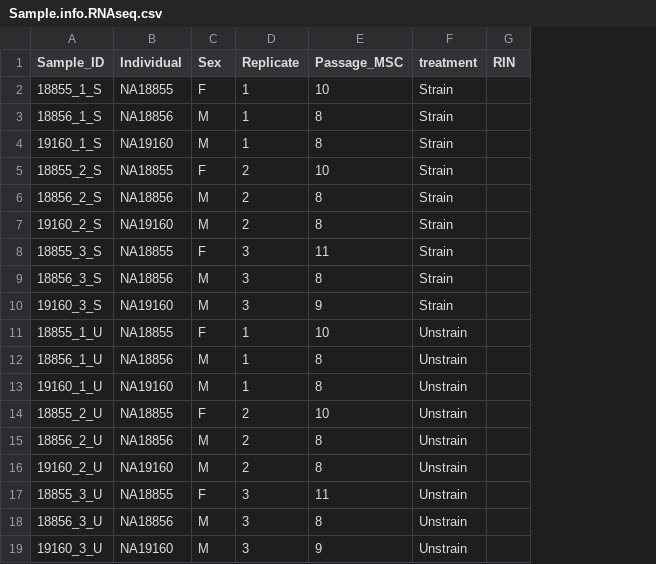
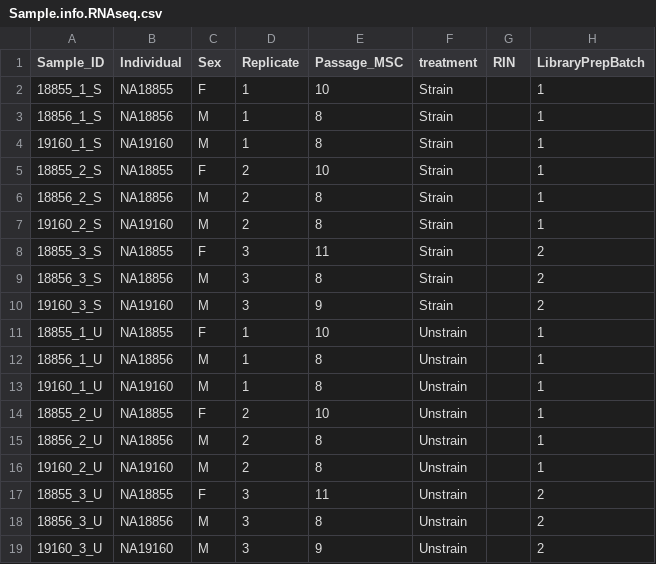
Before and after one commit to anthonyhung/OAStrain, a CSV file: data/Sample.info.RNAseq.csv, drawn as a sheet; the diff names each change by its address in the sheet, - before the commit and + after, or states it on an @@ line.

```diff
--- a/data/Sample.info.RNAseq.csv
+++ b/data/Sample.info.RNAseq.csv
+column H (LibraryPrepBatch), rows 2-19: 1 | 1 | 1 | 1 | 1 | 1 | 2 | 2 | 2 | 1 | 1 | 1 | 1 | 1 | 1 | 2 | 2 | 2
```
Also changed, not shown: 1 other file.
